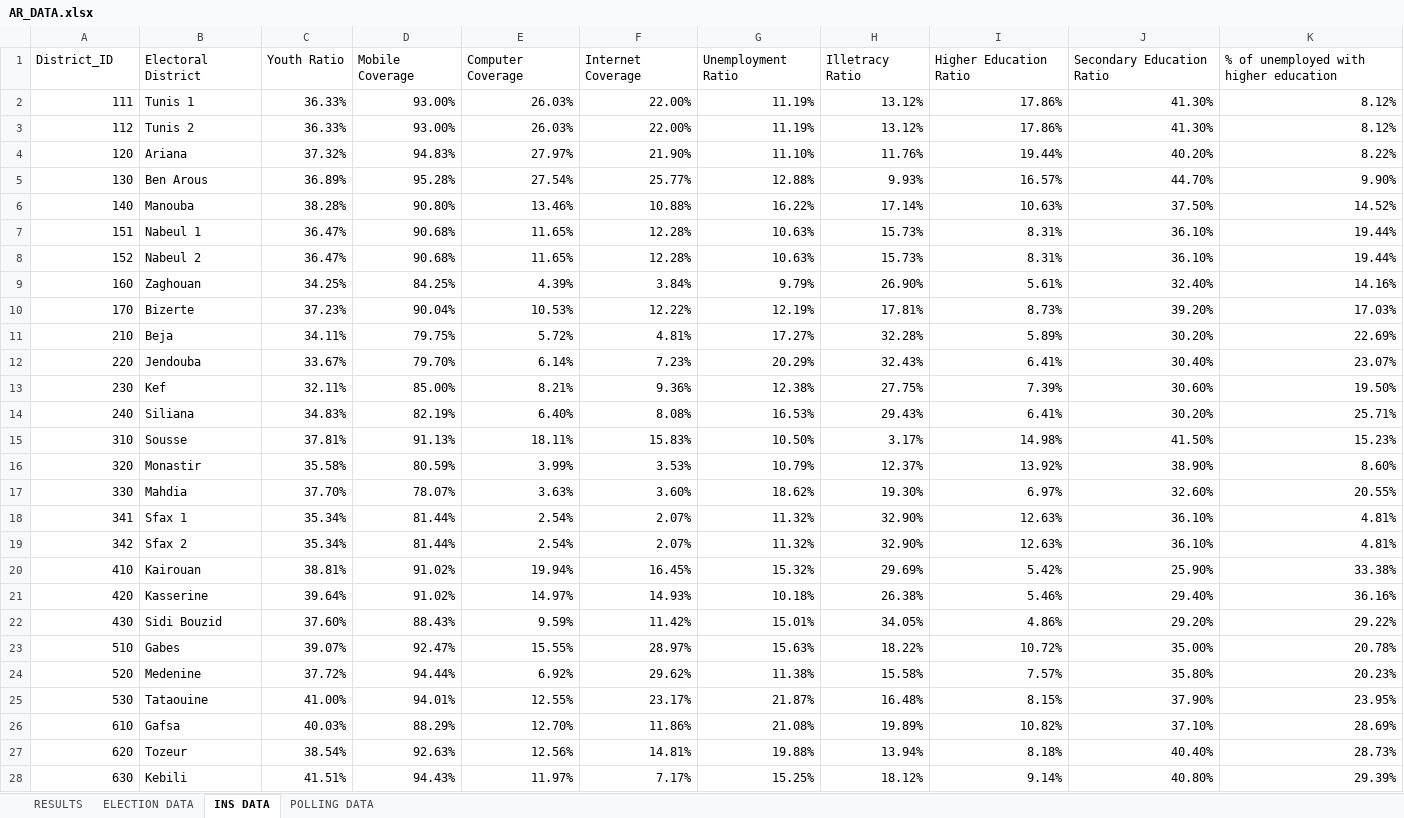
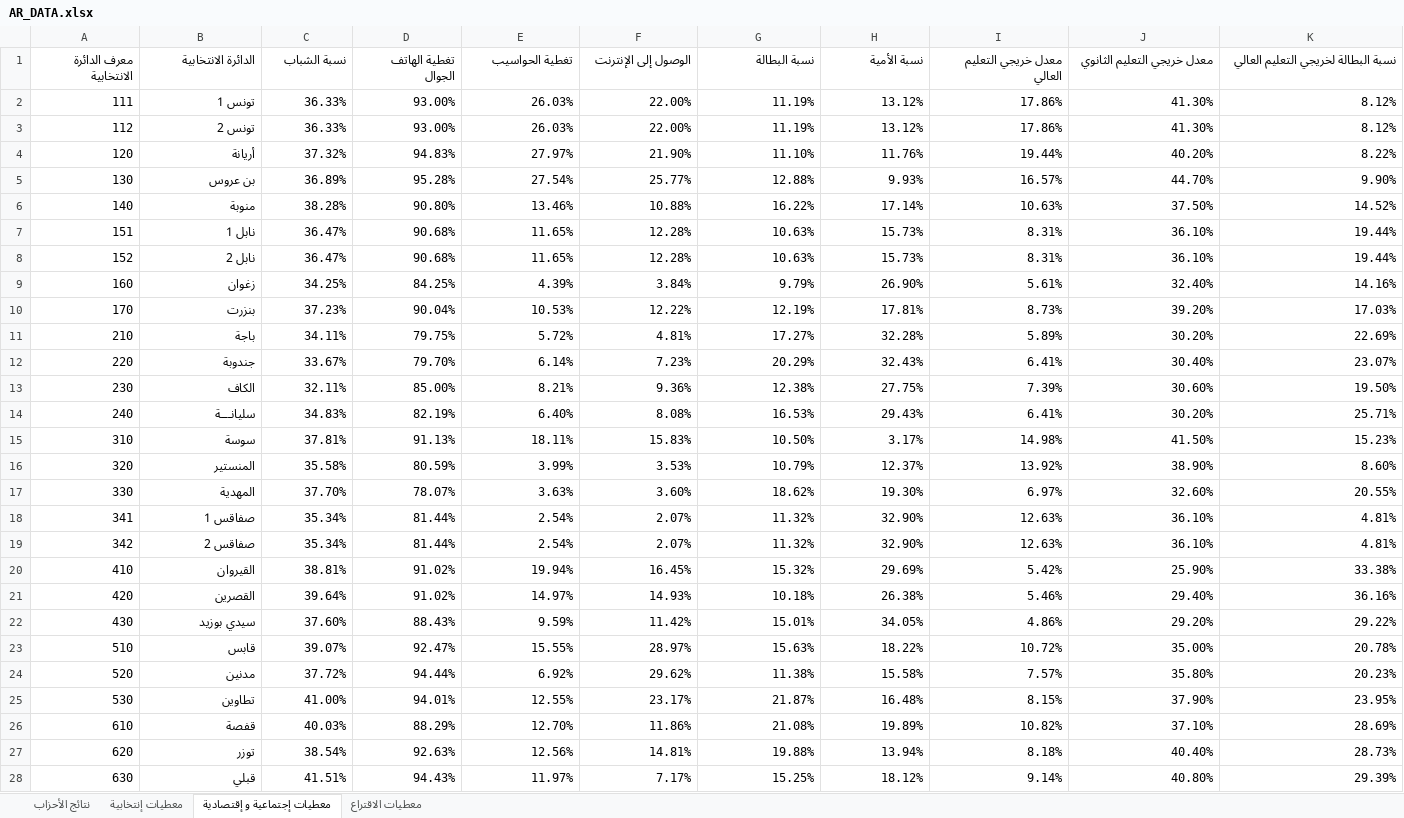
Before and after one commit to Mourakiboun/TED, an Excel workbook: data/AR_DATA.xlsx, sheet معطيات إجتماعية و إقتصادية, drawn as a sheet; values as stored, in another font and other column widths than the file's, no borders; removed rows and columns are numbered as before the commit, all else as after; the diff names each change by its address in the sheet, - before the commit and + after, or states it on an @@ line.

```diff
--- a/data/AR_DATA.xlsx (sheet معطيات إجتماعية و إقتصادية)
+++ b/data/AR_DATA.xlsx (sheet معطيات إجتماعية و إقتصادية)
-sheet tab: RESULTS
+sheet tab: نتائج الأحزاب
-sheet tab: ELECTION DATA
+sheet tab: معطيات إنتخابية
-sheet tab: INS DATA
+sheet tab: معطيات إجتماعية و إقتصادية
-sheet tab: POLLING DATA
+sheet tab: معطيات الاقتراع
-row 1: District_ID | Electoral District | Youth Ratio | Mobile Coverage | Computer Coverage | Internet Coverage | Unemployment Ratio | Illetracy Ratio | Higher Education Ratio | Secondary Education Ratio | % of unemployed with higher education
+row 1: معرف الدائرة الانتخابية | الدائرة الانتخابية | نسبة الشباب | تغطية الهاتف الجوال | تغطية الحواسيب | الوصول إلى الإنترنت | نسبة البطالة | نسبة الأمية | معدل خريجي التعليم العالي | معدل خريجي التعليم الثانوي | نسبة البطالة لخريجي التعليم العالي
-B2: Tunis 1
+B2: تونس 1
-B3: Tunis 2
+B3: تونس 2
-B4: Ariana
+B4: أريانة
-B5: Ben Arous
+B5: بن عروس
-B6: Manouba
+B6: منوبة
-B7: Nabeul 1
+B7: نابل 1
-B8: Nabeul 2
+B8: نابل 2
-B9: Zaghouan
+B9: زغوان
-B10: Bizerte
+B10: بنزرت
-B11: Beja
+B11: باجة
-B12: Jendouba
+B12: جندوبة
-B13: Kef
+B13: الكاف
-B14: Siliana
+B14: سليانـــة
-B15: Sousse
+B15: سوسة
-B16: Monastir
+B16: المنستير
-B17: Mahdia
+B17: المهدية
-B18: Sfax 1
+B18: صفاقس 1
-B19: Sfax 2
+B19: صفاقس 2
-B20: Kairouan
+B20: القيروان
-B21: Kasserine
+B21: القصرين
-B22: Sidi Bouzid
+B22: سيدي بوزيد
-B23: Gabes
+B23: قابس
-B24: Medenine
+B24: مدنين
-B25: Tataouine
+B25: تطاوين
-B26: Gafsa
+B26: قفصة
-B27: Tozeur
+B27: توزر
-B28: Kebili
+B28: قبلي
```
Also changed, not shown: sheet معطيات إنتخابية, sheet نتائج الأحزاب, sheet معطيات الاقتراع, 2 other files.
